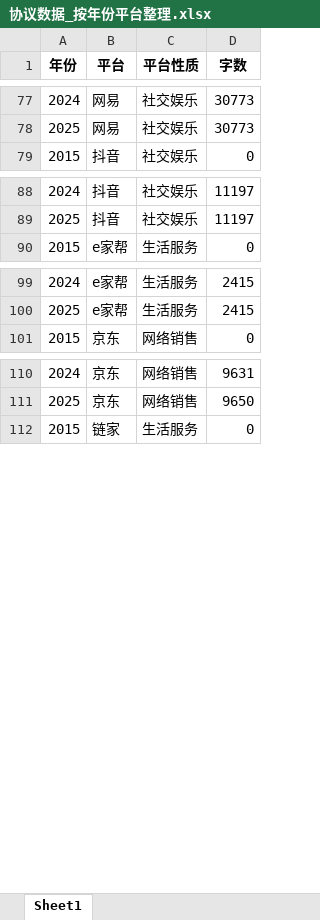
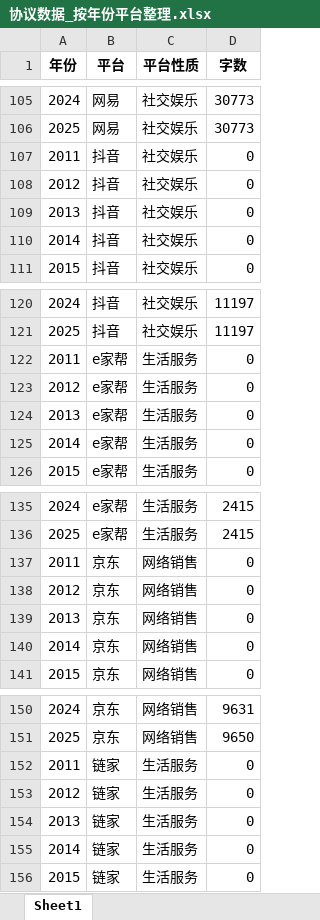
Before and after one commit to Zzzzzya/UserAgreement, an Excel workbook: output/excel/协议数据_按年份平台整理.xlsx, sheet Sheet1, drawn as a sheet; only a part is shown, gaps mark what is left out; values as stored, in another font and other column widths than the file's, no borders; the diff covers the shown part only; the diff names each change by its address in the sheet, - before the commit and + after, or states it on an @@ line.

```diff
--- a/output/excel/协议数据_按年份平台整理.xlsx (sheet Sheet1)
+++ b/output/excel/协议数据_按年份平台整理.xlsx (sheet Sheet1)
+row 107: 2011 | 抖音 | 社交娱乐 | 0
+row 108: 2012 | 抖音 | 社交娱乐 | 0
+row 109: 2013 | 抖音 | 社交娱乐 | 0
+row 110: 2014 | 抖音 | 社交娱乐 | 0
+row 122: 2011 | e家帮 | 生活服务 | 0
+row 123: 2012 | e家帮 | 生活服务 | 0
+row 124: 2013 | e家帮 | 生活服务 | 0
+row 125: 2014 | e家帮 | 生活服务 | 0
+row 137: 2011 | 京东 | 网络销售 | 0
+row 138: 2012 | 京东 | 网络销售 | 0
+row 139: 2013 | 京东 | 网络销售 | 0
+row 140: 2014 | 京东 | 网络销售 | 0
+row 152: 2011 | 链家 | 生活服务 | 0
+row 153: 2012 | 链家 | 生活服务 | 0
+row 154: 2013 | 链家 | 生活服务 | 0
+row 155: 2014 | 链家 | 生活服务 | 0
```
Also changed, not shown: 144 added rows and 1 edited cell elsewhere in this sheet, 19 other files.
